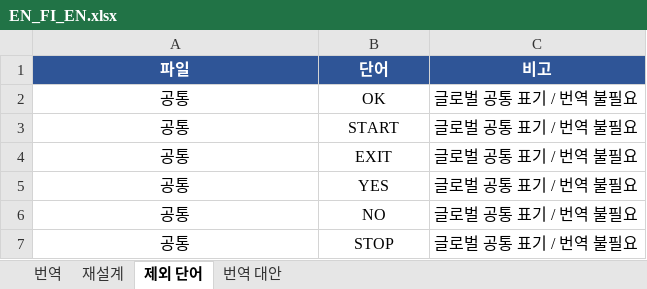
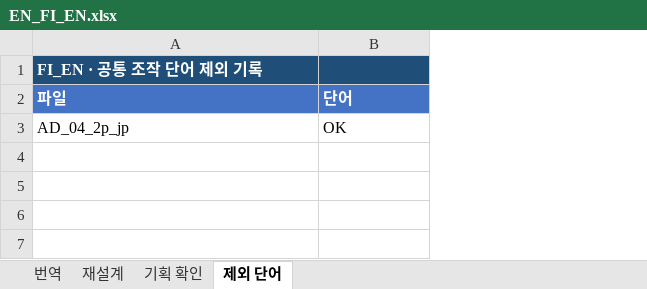
Before and after one commit to qqws5104-bot/checkie_translation, an Excel workbook: files/fix-pix/EN_FI_EN.xlsx, sheet 제외 단어, drawn as a sheet; values as stored, in another font and other column widths than the file's, no borders; removed rows and columns are numbered as before the commit, all else as after; the diff names each change by its address in the sheet, - before the commit and + after, or states it on an @@ line.

```diff
--- a/files/fix-pix/EN_FI_EN.xlsx (sheet 제외 단어)
+++ b/files/fix-pix/EN_FI_EN.xlsx (sheet 제외 단어)
-sheet tab: 번역 대안
+sheet tab: 기획 확인
-column C (비고), row 2: 글로벌 공통 표기 / 번역 불필요
+row 1: FI_EN · 공통 조작 단어 제외 기록
-A2:B3 alignment: center
+A2:B3 alignment: left
-A2:B2 fill: #2F5597
+A2:B2 fill: #4472C4
-A3 (파일): 공통
+A3 (파일): AD_04_2p_jp
-row 3: 공통 | START | 글로벌 공통 표기 / 번역 불필요
-row 4: 공통 | EXIT | 글로벌 공통 표기 / 번역 불필요
-row 5: 공통 | YES | 글로벌 공통 표기 / 번역 불필요
-row 6: 공통 | NO | 글로벌 공통 표기 / 번역 불필요
-row 7: 공통 | STOP | 글로벌 공통 표기 / 번역 불필요
```
Also changed, not shown: sheet 번역, sheet 재설계.
